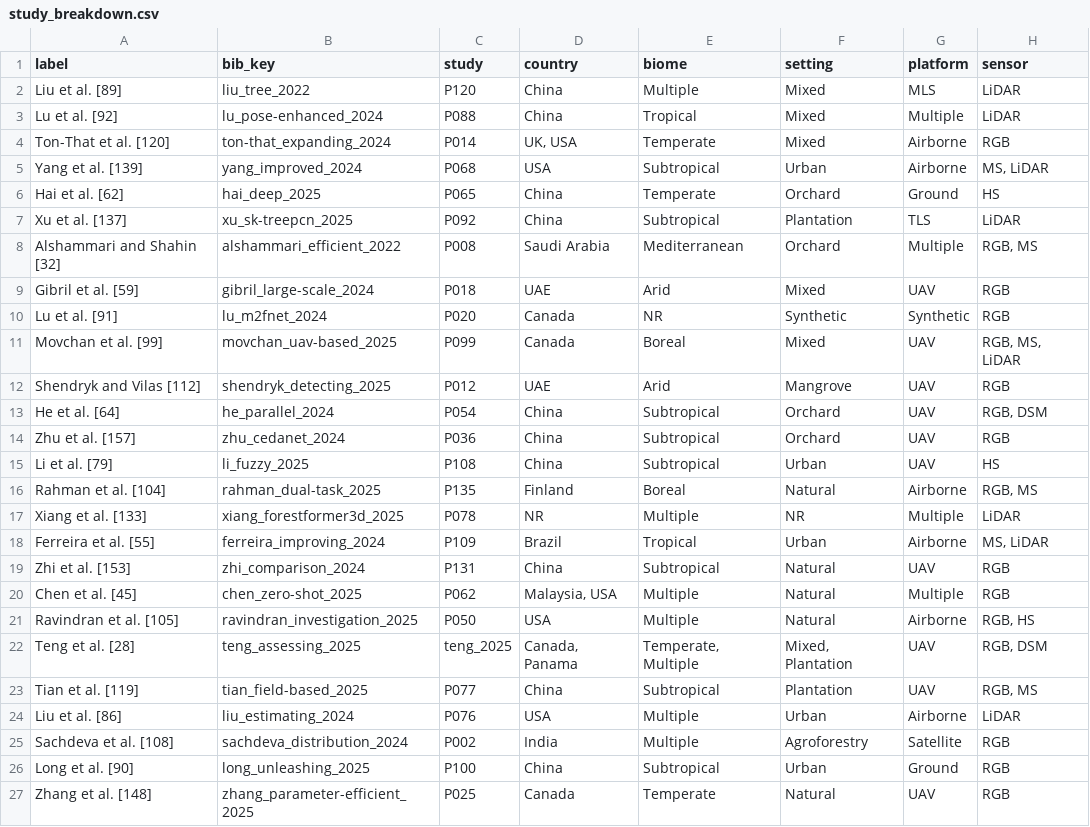
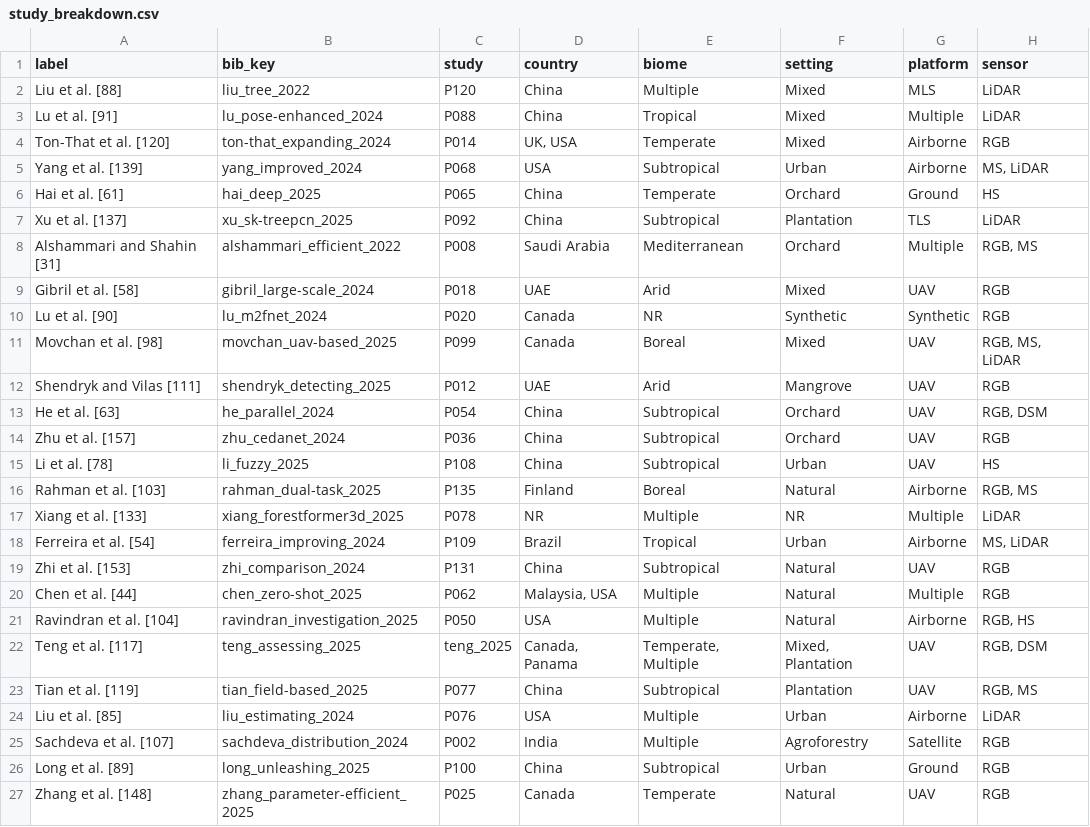
Before and after one commit to attavit14203638/transformer-tree-survey, a CSV file: Literature_Extraction/Analysis/figure_data/study_breakdown.csv, drawn as a sheet; only a part is shown; the diff names each change by its address in the sheet, - before the commit and + after, or states it on an @@ line.

```diff
--- a/Literature_Extraction/Analysis/figure_data/study_breakdown.csv
+++ b/Literature_Extraction/Analysis/figure_data/study_breakdown.csv
-A2 (label): Liu et al. [89]
+A2 (label): Liu et al. [88]
-A3 (label): Lu et al. [92]
+A3 (label): Lu et al. [91]
-A6 (label): Hai et al. [62]
+A6 (label): Hai et al. [61]
-A8 (label): Alshammari and Shahin [32]
+A8 (label): Alshammari and Shahin [31]
-A9 (label): Gibril et al. [59]
+A9 (label): Gibril et al. [58]
-A10 (label): Lu et al. [91]
+A10 (label): Lu et al. [90]
-A11 (label): Movchan et al. [99]
+A11 (label): Movchan et al. [98]
-A12 (label): Shendryk and Vilas [112]
+A12 (label): Shendryk and Vilas [111]
-A13 (label): He et al. [64]
+A13 (label): He et al. [63]
-A15 (label): Li et al. [79]
+A15 (label): Li et al. [78]
-A16 (label): Rahman et al. [104]
+A16 (label): Rahman et al. [103]
-A18 (label): Ferreira et al. [55]
+A18 (label): Ferreira et al. [54]
-A20 (label): Chen et al. [45]
+A20 (label): Chen et al. [44]
-A21 (label): Ravindran et al. [105]
+A21 (label): Ravindran et al. [104]
-A22 (label): Teng et al. [28]
+A22 (label): Teng et al. [117]
-A24 (label): Liu et al. [86]
+A24 (label): Liu et al. [85]
-A25 (label): Sachdeva et al. [108]
+A25 (label): Sachdeva et al. [107]
-A26 (label): Long et al. [90]
+A26 (label): Long et al. [89]
```
Also changed, not shown: Literature_Extraction/Analysis/figure_data/geography.csv, Literature_Extraction/Analysis/figure_data/rq1_comparisons.csv, 12 other files.
